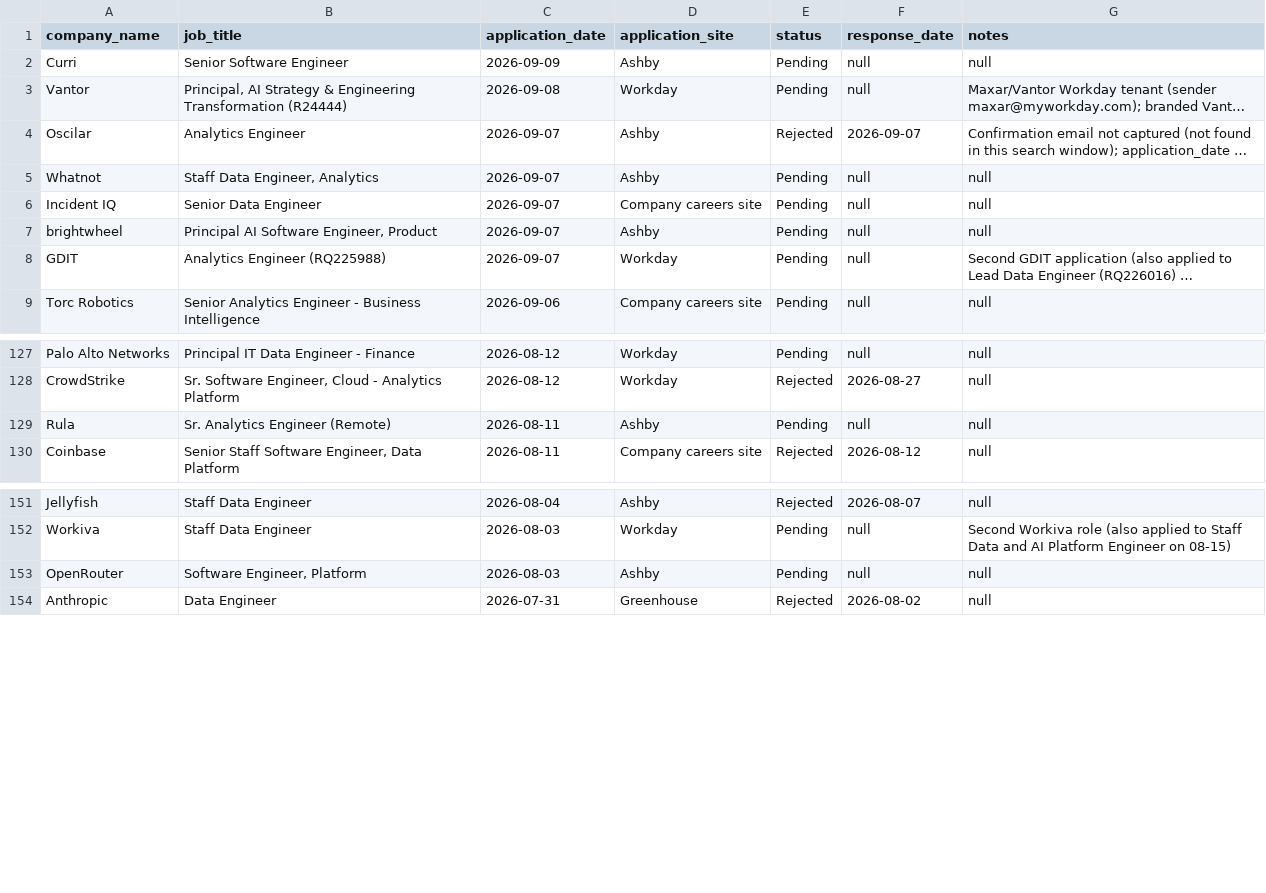
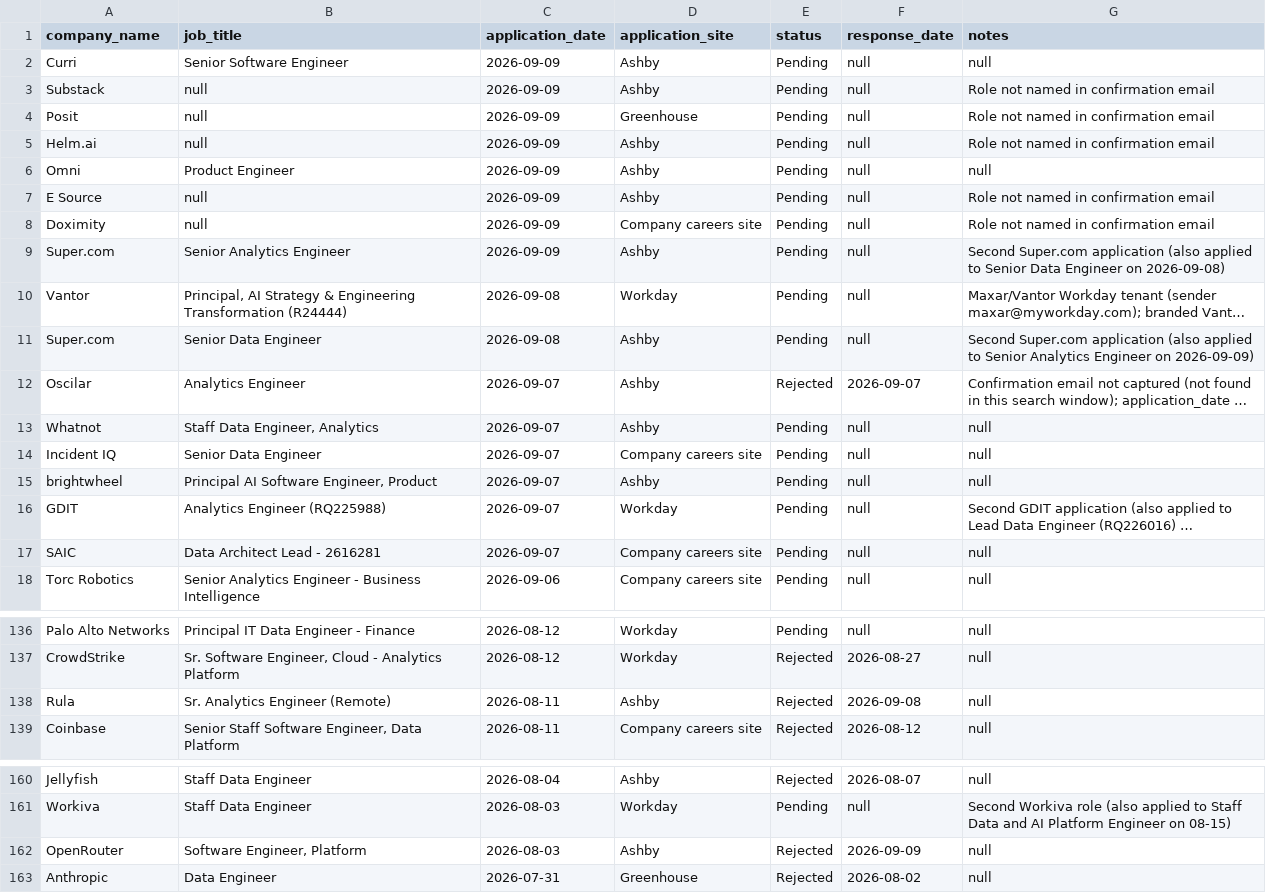
Before and after one commit to sandervw/job-search, a CSV file: job_applications.csv, drawn as a sheet; only a part is shown, gaps mark what is left out; long unchanged cells end in …; addresses are those after the commit; the diff names each change by its address in the sheet, - before the commit and + after, or states it on an @@ line.

```diff
--- a/job_applications.csv
+++ b/job_applications.csv
+row 3: Substack | null | 2026-09-09 | Ashby | Pending | null | Role not named in confirmation email
+row 4: Posit | null | 2026-09-09 | Greenhouse | Pending | null | Role not named in confirmation email
+row 5: Helm.ai | null | 2026-09-09 | Ashby | Pending | null | Role not named in confirmation email
+row 6: Omni | Product Engineer | 2026-09-09 | Ashby | Pending | null | null
+row 7: E Source | null | 2026-09-09 | Ashby | Pending | null | Role not named in confirmation email
+row 8: Doximity | null | 2026-09-09 | Company careers site | Pending | null | Role not named in confirmation email
+row 9: Super.com | Senior Analytics Engineer | 2026-09-09 | Ashby | Pending | null | Second Super.com application (also applied to Senior Data Engineer on 2026-09-08)
+row 11: Super.com | Senior Data Engineer | 2026-09-08 | Ashby | Pending | null | Second Super.com application (also applied to Senior Analytics Engineer on 2026-09-09)
+row 17: SAIC | Data Architect Lead - 2616281 | 2026-09-07 | Company careers site | Pending | null | null
-E138 (status): Pending
+E138 (status): Rejected
-F138 (response_date): null
+F138 (response_date): 2026-09-08
-E162 (status): Pending
+E162 (status): Rejected
-F162 (response_date): null
+F162 (response_date): 2026-09-09
```
